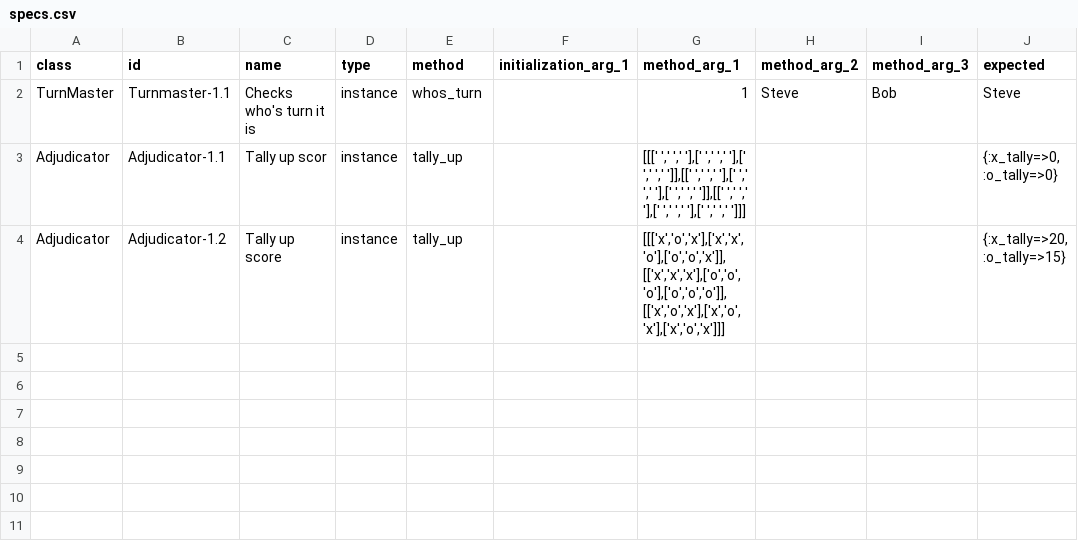
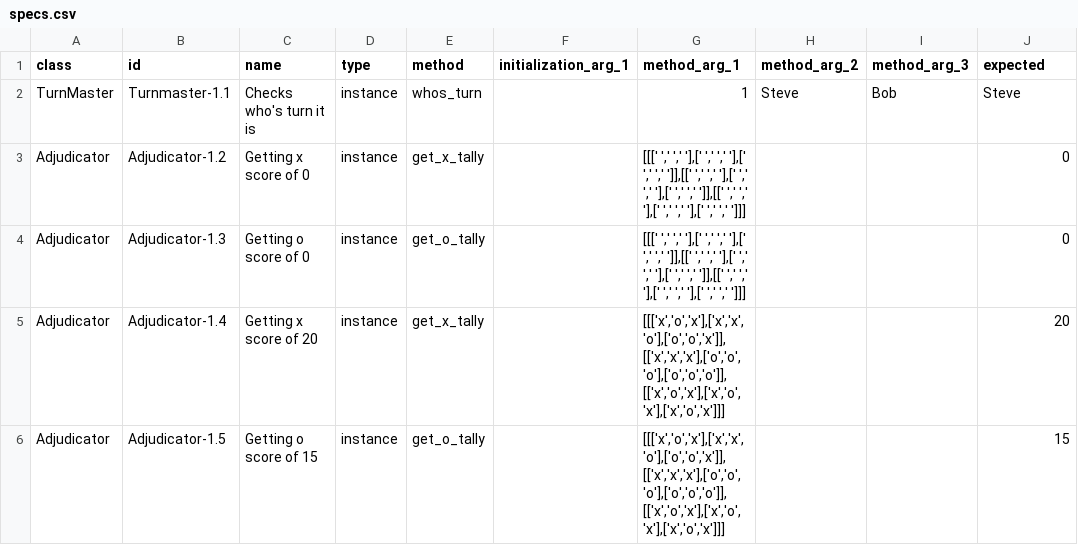
Before and after one commit to smith-sj/27, a CSV file: specs.csv, drawn as a sheet.

Commit message:
Refactored tally return, getter method for each player, added unit tests to cspec

```diff
--- a/specs.csv
+++ b/specs.csv
@@ -2,3 +2,5 @@ class,id,name,type,method,initialization_arg_1,method_arg_1,method_arg_2,method_
 TurnMaster,Turnmaster-1.1,Checks who's turn it is,instance,whos_turn,,1,"Steve","Bob","Steve"
-Adjudicator,Adjudicator-1.1,Tally up scor,instance,tally_up,,"[[[' ',' ',' '],[' ',' ',' '],[' ',' ',' ']],[[' ',' ',' '],[' ',' ',' '],[' ',' ',' ']],[[' ',' ',' '],[' ',' ',' '],[' ',' ',' ']]]",,,"{:x_tally=>0, :o_tally=>0}"
-Adjudicator,Adjudicator-1.2,Tally up score,instance,tally_up,,"[[['x','o','x'],['x','x','o'],['o','o','x']],[['x','x','x'],['o','o','o'],['o','o','o']],[['x','o','x'],['x','o','x'],['x','o','x']]]",,,"{:x_tally=>20, :o_tally=>15}"
+Adjudicator,Adjudicator-1.2,Getting x score of 0,instance,get_x_tally,,"[[[' ',' ',' '],[' ',' ',' '],[' ',' ',' ']],[[' ',' ',' '],[' ',' ',' '],[' ',' ',' ']],[[' ',' ',' '],[' ',' ',' '],[' ',' ',' ']]]",,,"0"
+Adjudicator,Adjudicator-1.3,Getting o score of 0,instance,get_o_tally,,"[[[' ',' ',' '],[' ',' ',' '],[' ',' ',' ']],[[' ',' ',' '],[' ',' ',' '],[' ',' ',' ']],[[' ',' ',' '],[' ',' ',' '],[' ',' ',' ']]]",,,"0"
+Adjudicator,Adjudicator-1.4,Getting x score of 20,instance,get_x_tally,,"[[['x','o','x'],['x','x','o'],['o','o','x']],[['x','x','x'],['o','o','o'],['o','o','o']],[['x','o','x'],['x','o','x'],['x','o','x']]]",,,"20"
+Adjudicator,Adjudicator-1.5,Getting o score of 15,instance,get_o_tally,,"[[['x','o','x'],['x','x','o'],['o','o','x']],[['x','x','x'],['o','o','o'],['o','o','o']],[['x','o','x'],['x','o','x'],['x','o','x']]]",,,"15"
```
Also changed, not shown: 3 other files.
